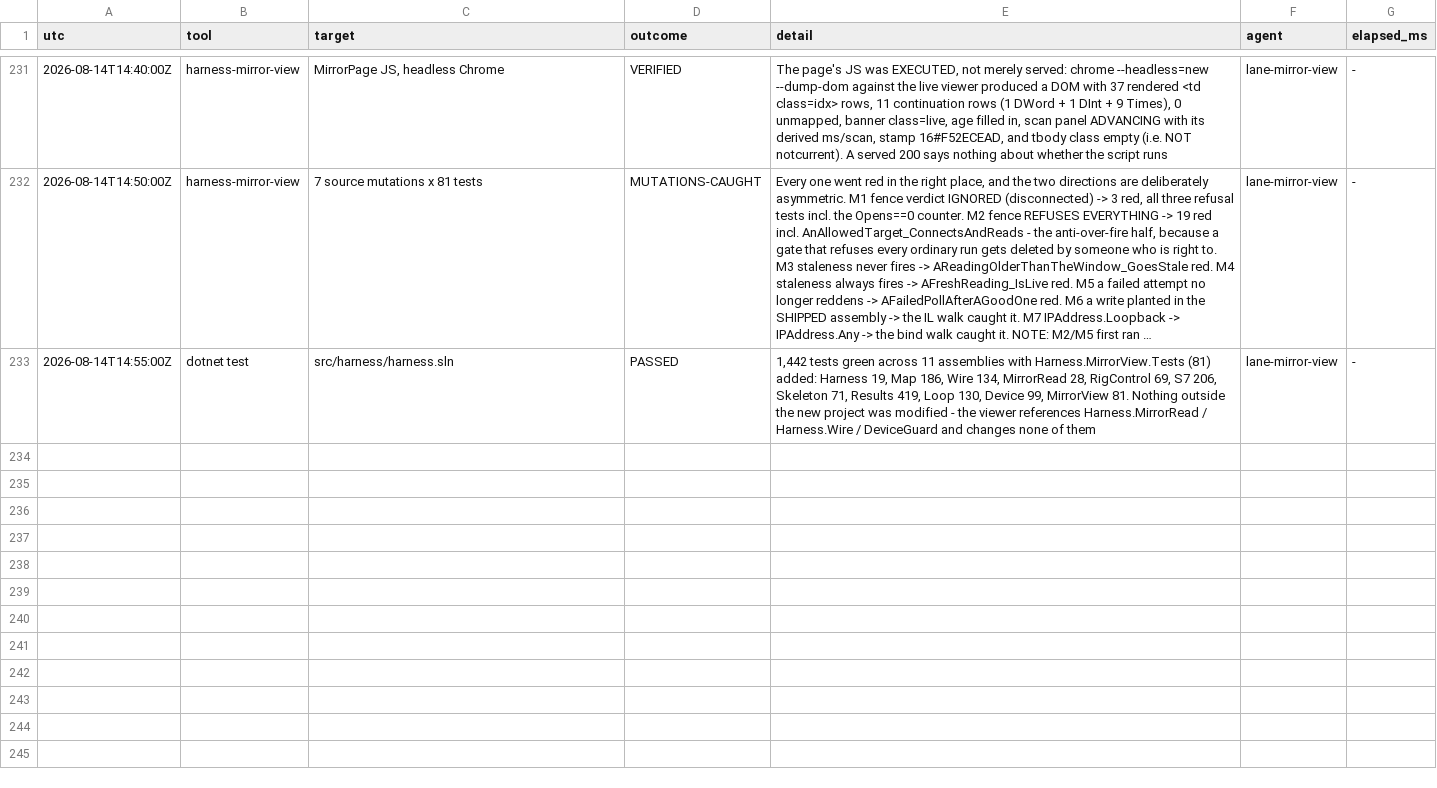
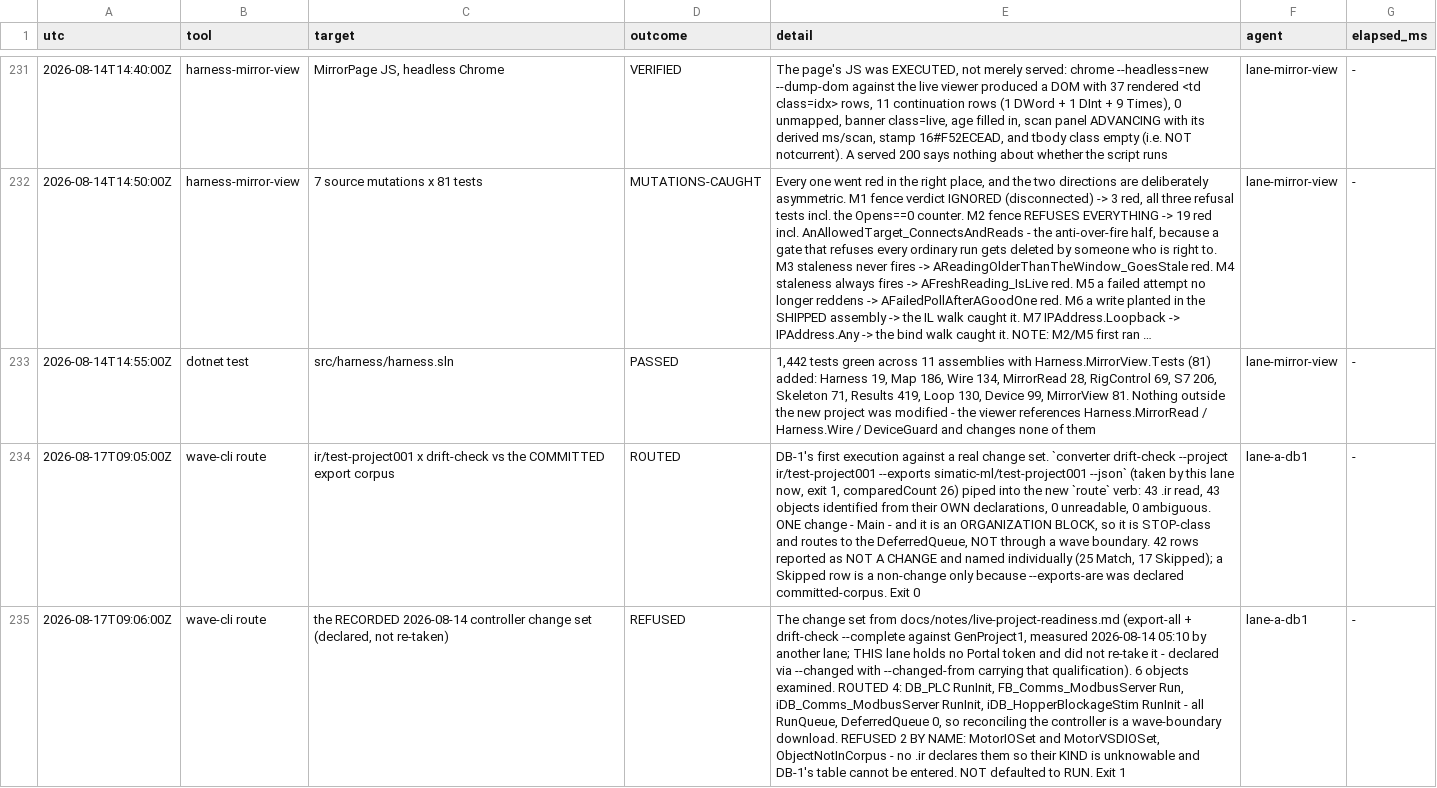
Before and after one commit to oisinsmyth/Ladder-AI, a TSV file: docs/notes/test-log.tsv, drawn as a sheet; only a part is shown, gaps mark what is left out; long unchanged cells end in …; the diff covers the shown part only; the diff names each change by its address in the sheet, - before the commit and + after, or states it on an @@ line.

```diff
--- a/docs/notes/test-log.tsv
+++ b/docs/notes/test-log.tsv
+row 234: 2026-08-17T09:05:00Z | wave-cli route | ir/test-project001 x drift-check vs the COMMITTED export corpus | ROUTED | DB-1's first execution against a real change set. `converter drift-check --project ir/test-project001 --exports simatic-ml/test-project001 --json` (taken by this lane now, exit 1, comparedCount 26) piped into the new `route` verb: 43 .ir read, 43 objects identified from their OWN declarations, 0 unreadable, 0 ambiguous. ONE change - Main - and it is an ORGANIZATION BLOCK, so it is STOP-class and routes to the DeferredQueue, NOT through a wave boundary. 42 rows reported as NOT A CHANGE and named individually (25 Match, 17 Skipped); a Skipped row is a non-change only because --exports-are was declared committed-corpus. Exit 0 | lane-a-db1 | -
+row 235: 2026-08-17T09:06:00Z | wave-cli route | the RECORDED 2026-08-14 controller change set (declared, not re-taken) | REFUSED | The change set from docs/notes/live-project-readiness.md (export-all + drift-check --complete against GenProject1, measured 2026-08-14 05:10 by another lane; THIS lane holds no Portal token and did not re-take it - declared via --changed with --changed-from carrying that qualification). 6 objects examined. ROUTED 4: DB_PLC RunInit, FB_Comms_ModbusServer Run, iDB_Comms_ModbusServer RunInit, iDB_HopperBlockageStim RunInit - all RunQueue, DeferredQueue 0, so reconciling the controller is a wave-boundary download. REFUSED 2 BY NAME: MotorIOSet and MotorVSDIOSet, ObjectNotInCorpus - no .ir declares them so their KIND is unknowable and DB-1's table cannot be entered. NOT defaulted to RUN. Exit 1 | lane-a-db1 | -
```
Also changed, not shown: 5 added rows elsewhere in this file.
